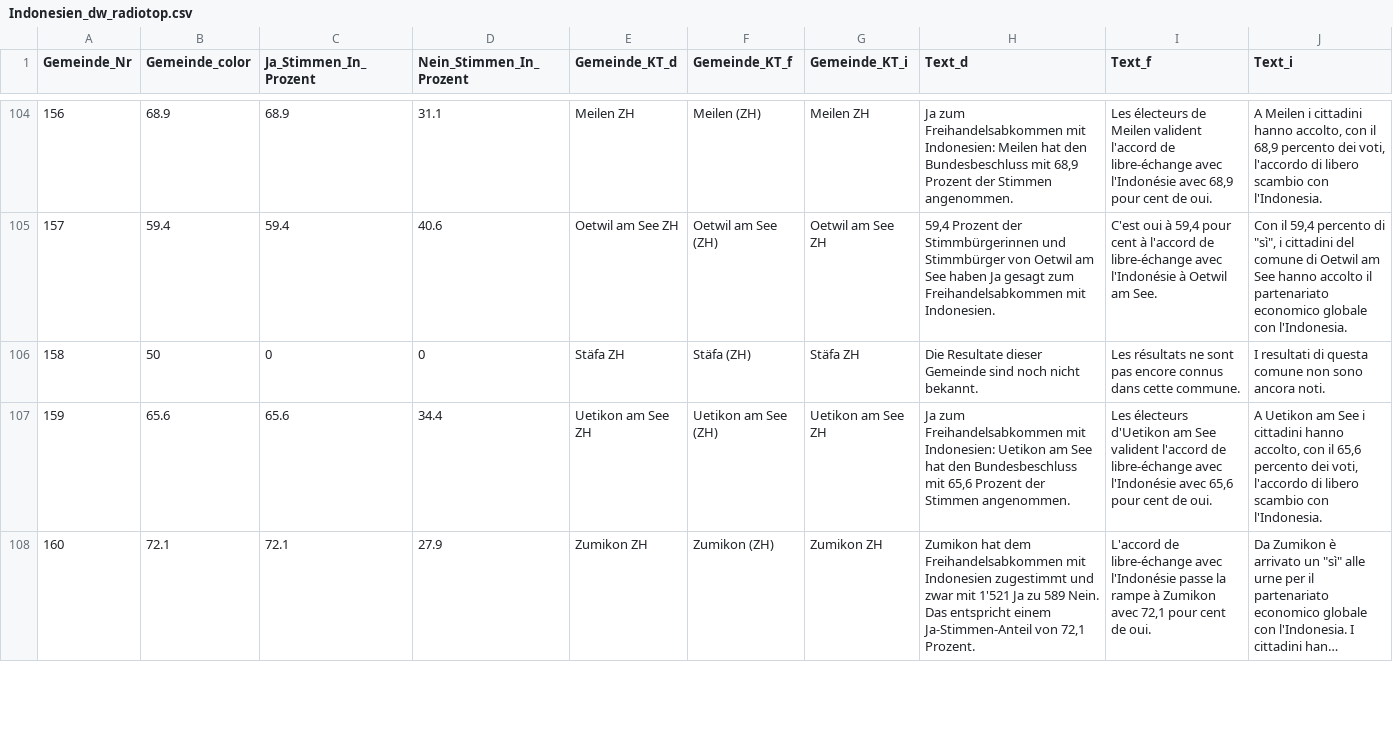
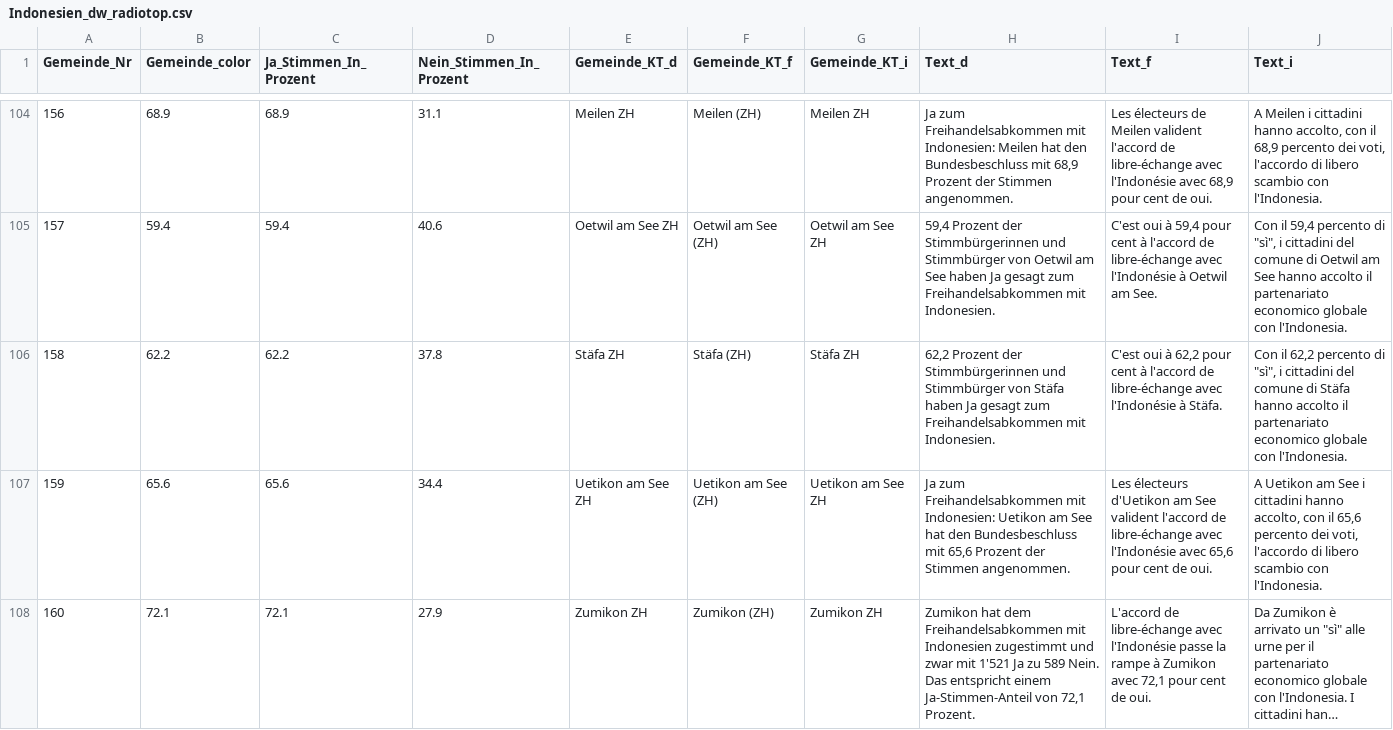
Before and after one commit to awp-finanznachrichten/lena_maerz2021, a CSV file: Output/Indonesien_dw_radiotop.csv, drawn as a sheet; only a part is shown, gaps mark what is left out; long unchanged cells end in …; the diff covers the shown part only.

```diff
--- a/Output/Indonesien_dw_radiotop.csv
+++ b/Output/Indonesien_dw_radiotop.csv
@@ -105,3 +105,3 @@
 157,59.4,59.4,40.6,"Oetwil am See ZH","Oetwil am See (ZH)","Oetwil am See ZH","59,4 Prozent der Stimmbürgerinnen und Stimmbürger von Oetwil am See haben Ja gesagt zum Freihandelsabkommen mit Indonesien.","C'est oui à 59,4 pour cent à l'accord de libre-échange avec l'Indonésie à Oetwil am See.","Con il 59,4 percento di ""sì"", i cittadini del comune di Oetwil am See hanno accolto il partenariato economico globale con l'Indonesia."
-158,50,0,0,"Stäfa ZH","Stäfa (ZH)","Stäfa ZH","Die Resultate dieser Gemeinde sind noch nicht bekannt.","Les résultats ne sont pas encore connus dans cette commune.","I resultati di questa comune non sono ancora noti."
+158,62.2,62.2,37.8,"Stäfa ZH","Stäfa (ZH)","Stäfa ZH","62,2 Prozent der Stimmbürgerinnen und Stimmbürger von Stäfa haben Ja gesagt zum Freihandelsabkommen mit Indonesien.","C'est oui à 62,2 pour cent à l'accord de libre-échange avec l'Indonésie à Stäfa.","Con il 62,2 percento di ""sì"", i cittadini del comune di Stäfa hanno accolto il partenariato economico globale con l'Indonesia."
 159,65.6,65.6,34.4,"Uetikon am See ZH","Uetikon am See (ZH)","Uetikon am See ZH","Ja zum Freihandelsabkommen mit Indonesien: Uetikon am See hat den Bundesbeschluss mit 65,6 Prozent der Stimmen angenommen.","Les électeurs d'Uetikon am See valident l'accord de libre-échange avec l'Indonésie avec 65,6 pour cent de oui.","A Uetikon am See i cittadini hanno accolto, con il 65,6 percento dei voti, l'accordo di libero scambio con l'Indonesia."
```
Also changed, not shown: 3 edited cells elsewhere in this file, Output/E-ID-Gesetz_dw_radiotop.csv, Output/E-ID-Gesetz_dw_ticino.csv, 14 other files.
